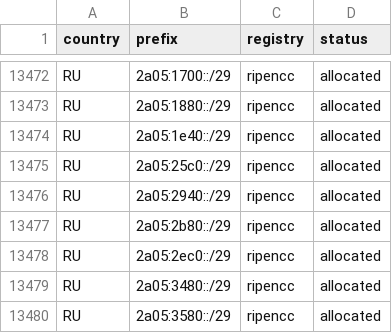
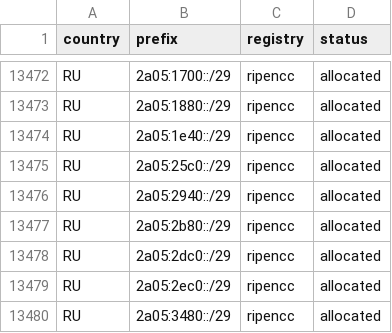
Before and after one commit to SpeedeMiner/Geoip-ru-server, a TSV file: geoip_RU_BY_KZ_rir_registered_prefixes.tsv, drawn as a sheet; only a part is shown, gaps mark what is left out; the shorter side is filled out with more unchanged rows.

```diff
--- a/geoip_RU_BY_KZ_rir_registered_prefixes.tsv
+++ b/geoip_RU_BY_KZ_rir_registered_prefixes.tsv
@@ -13477,2 +13477,3 @@ RU	2a05:2940::/29	ripencc	allocated
 RU	2a05:2b80::/29	ripencc	allocated
+RU	2a05:2dc0::/29	ripencc	allocated
 RU	2a05:2ec0::/29	ripencc	allocated
```
Also changed, not shown: geoip_RU_category_audit.tsv, geoip_RU_company_asn_manifest.tsv, 44 other files.
